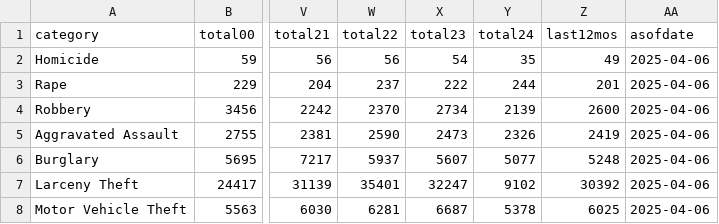
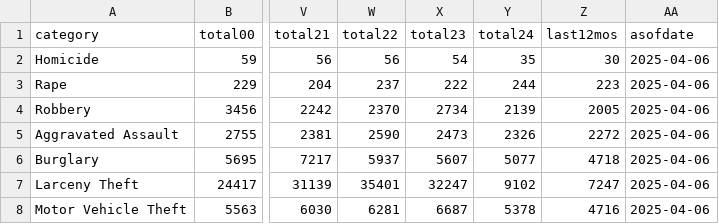
Before and after one commit to abcotvdata/safetytracker_sanfrancisco, a CSV file: data/output/yearly/citywide_yearly.csv, drawn as a sheet; only a part is shown, gaps mark what is left out; the diff names each change by its address in the sheet, - before the commit and + after, or states it on an @@ line.

```diff
--- a/data/output/yearly/citywide_yearly.csv
+++ b/data/output/yearly/citywide_yearly.csv
-Z2 (last12mos): 49
+Z2 (last12mos): 30
-Z3 (last12mos): 201
+Z3 (last12mos): 223
-Z4 (last12mos): 2600
+Z4 (last12mos): 2005
-Z5 (last12mos): 2419
+Z5 (last12mos): 2272
-Z6 (last12mos): 5248
+Z6 (last12mos): 4718
-Z7 (last12mos): 30392
+Z7 (last12mos): 7247
-Z8 (last12mos): 6025
+Z8 (last12mos): 4716
```
Also changed, not shown: data/output/weekly/citywide_crime.csv, data/output/yearly/assaults_city.csv, 32 other files.
